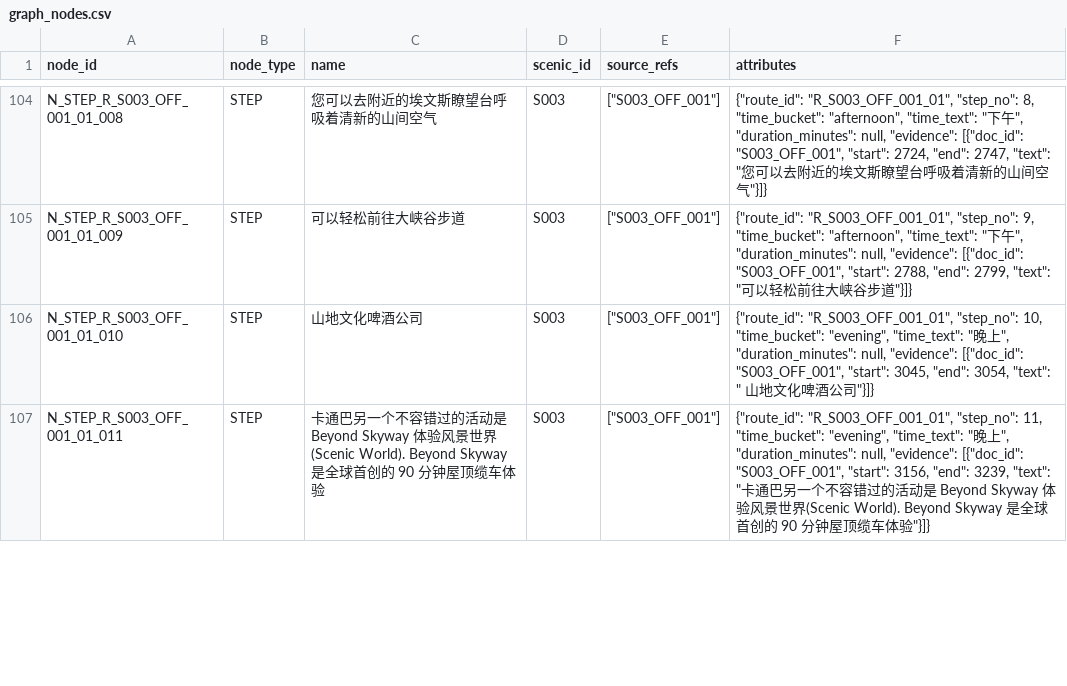
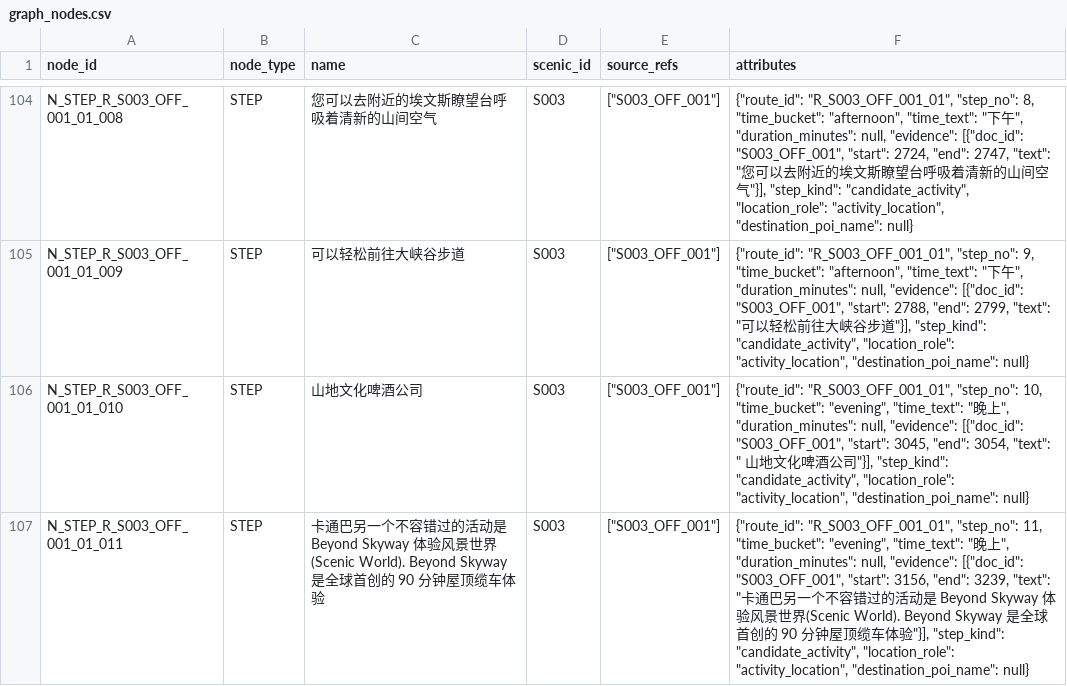
Before and after one commit to 2637992304-oss/tourism-knowledge-mining, a CSV file: data/outputs/graph_nodes.csv, drawn as a sheet; only a part is shown, gaps mark what is left out; the diff covers the shown part only; the diff names each change by its address in the sheet, - before the commit and + after, or states it on an @@ line.

```diff
--- a/data/outputs/graph_nodes.csv
+++ b/data/outputs/graph_nodes.csv
-F104 (attributes): …空气"}]}
+F104 (attributes): …空气"}], "step_kind": "candidate_activity", "location_role": "activity_location", "destination_poi_name": null}
-F105 (attributes): …步道"}]}
+F105 (attributes): …步道"}], "step_kind": "candidate_activity", "location_role": "activity_location", "destination_poi_name": null}
-F106 (attributes): …公司"}]}
+F106 (attributes): …公司"}], "step_kind": "candidate_activity", "location_role": "activity_location", "destination_poi_name": null}
-F107 (attributes): …体验"}]}
+F107 (attributes): …体验"}], "step_kind": "candidate_activity", "location_role": "activity_location", "destination_poi_name": null}
```
Also changed, not shown: 2 added rows and 31 edited cells elsewhere in this file, data/outputs/graph_edges.csv, 56 other files.
